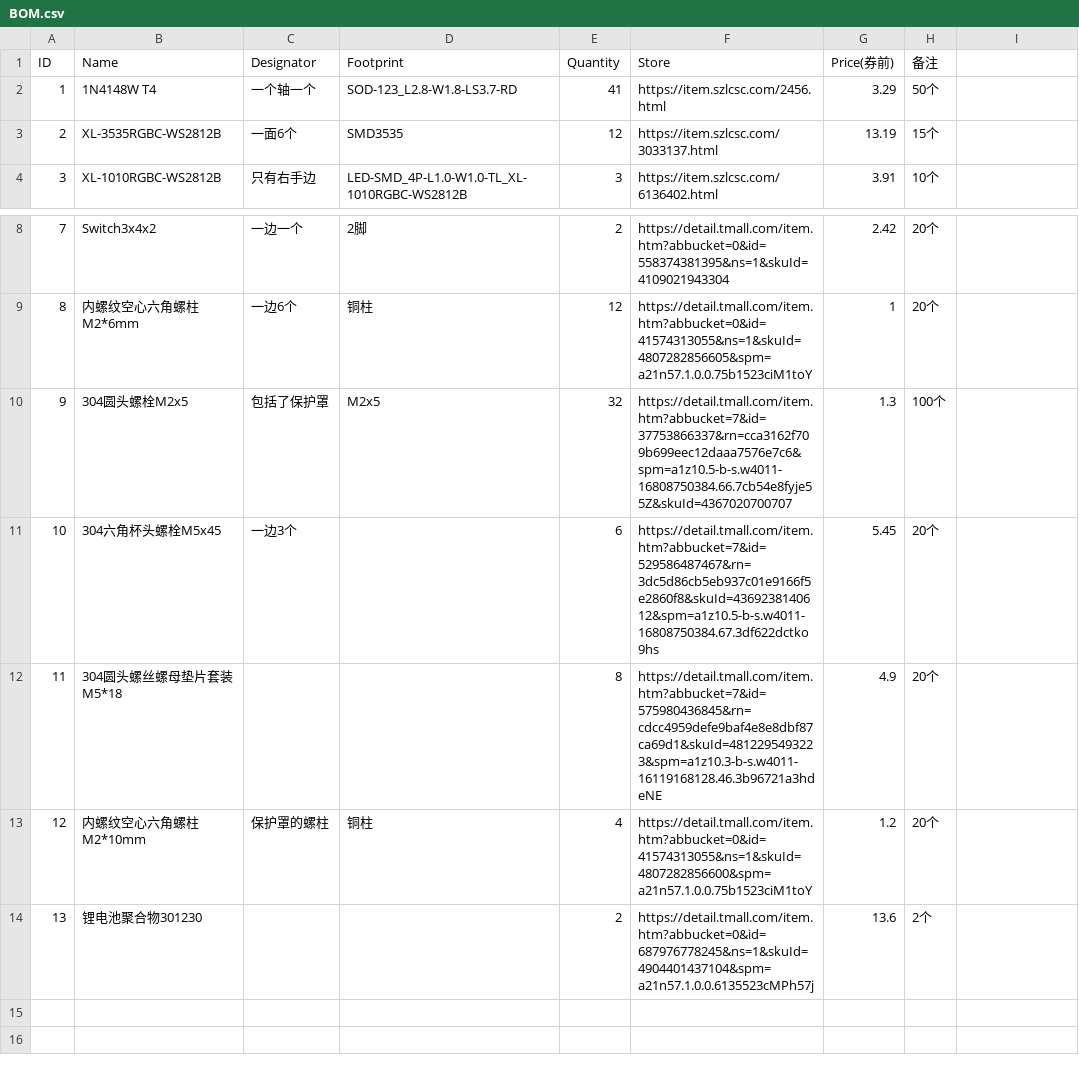
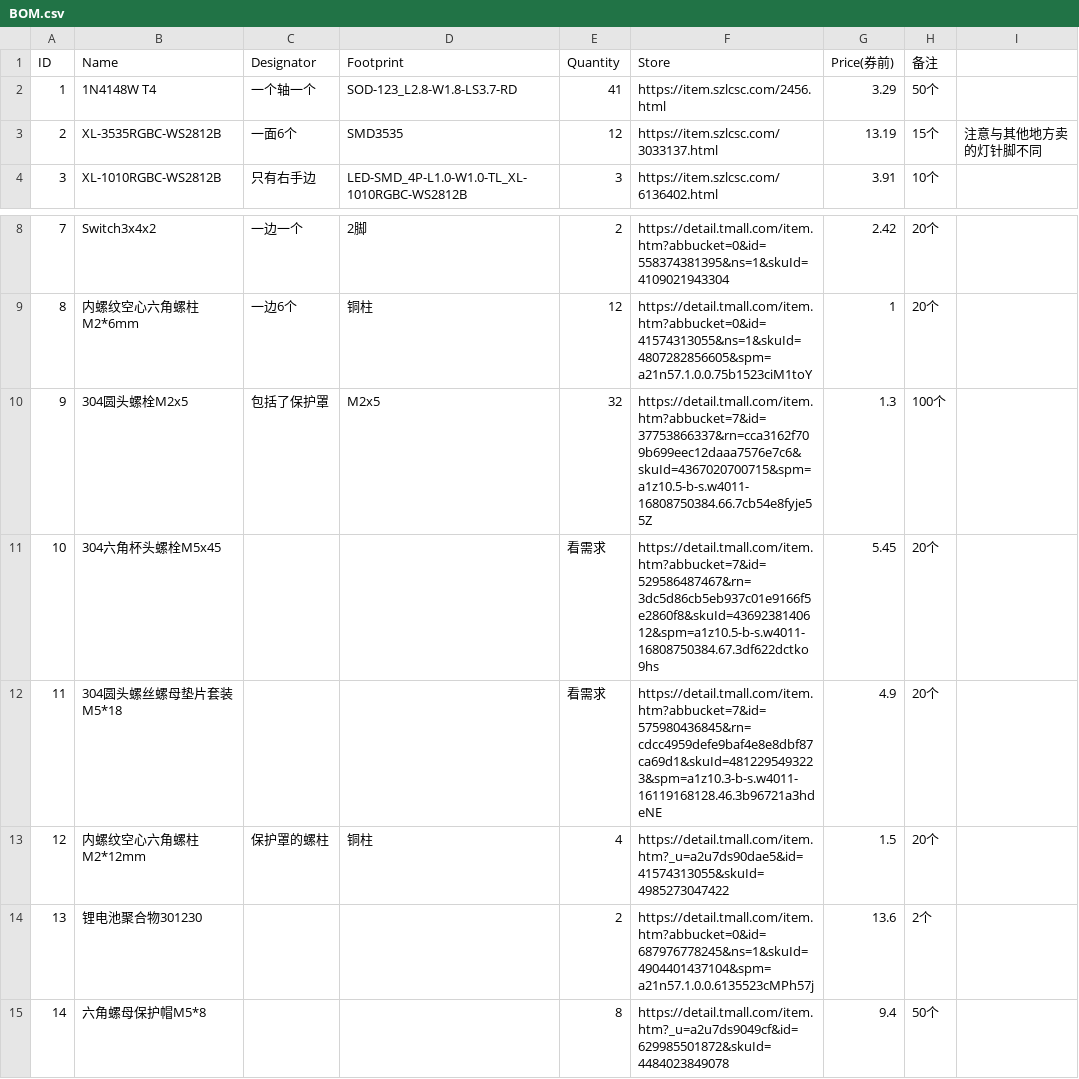
Before and after one commit to Jmpax404/Jmpax40, a CSV file: pcb/BOM.csv, drawn as a sheet; only a part is shown, gaps mark what is left out; the diff names each change by its address in the sheet, - before the commit and + after, or states it on an @@ line.

```diff
--- a/pcb/BOM.csv
+++ b/pcb/BOM.csv
-I3: (empty)
+I3: 注意与其他地方卖的灯针脚不同
-F10 (Store): https://detail.tmall.com/item.htm?abbucket=7&id=37753866337&rn=cca3162f709b699eec12daaa7576e7c6&spm=a1z10.5-b-s.w4011-16808750384.66.7cb54e8fyje55Z&skuId=4367020700707
+F10 (Store): https://detail.tmall.com/item.htm?abbucket=7&id=37753866337&rn=cca3162f709b699eec12daaa7576e7c6&skuId=4367020700715&spm=a1z10.5-b-s.w4011-16808750384.66.7cb54e8fyje55Z
-C11 (Designator): 一边3个
+C11 (Designator): (empty)
-E11 (Quantity): 6
+E11 (Quantity): 看需求
-E12 (Quantity): 8
+E12 (Quantity): 看需求
-B13 (Name): 内螺纹空心六角螺柱M2*10mm
+B13 (Name): 内螺纹空心六角螺柱M2*12mm
-F13 (Store): https://detail.tmall.com/item.htm?abbucket=0&id=41574313055&ns=1&skuId=4807282856600&spm=a21n57.1.0.0.75b1523ciM1toY
+F13 (Store): https://detail.tmall.com/item.htm?_u=a2u7ds90dae5&id=41574313055&skuId=4985273047422
-G13 (Price(券前)): 1.2
+G13 (Price(券前)): 1.5
+row 15: 14 | 六角螺母保护帽M5*8 |  |  | 8 | https://detail.tmall.com/item.htm?_u=a2u7ds9049cf&id=629985501872&skuId=4484023849078 | 9.4 | 50个
```
Also changed, not shown: 3 other files.
